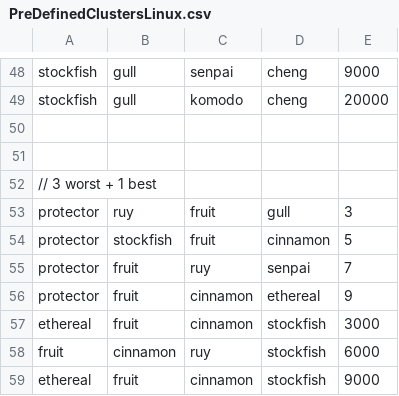
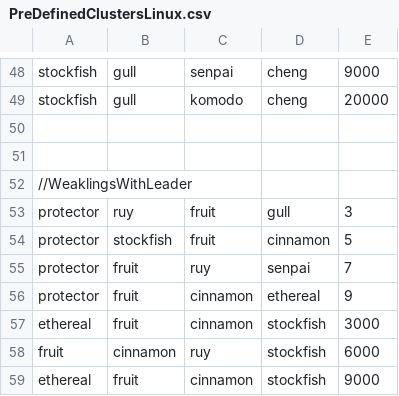
Before and after one commit to RydAlex/ChessEngineModuler, a CSV file: src/main/resources/csvClustersDefinitions/PreDefinedClustersLinux.csv, drawn as a sheet; only a part is shown, gaps mark what is left out; the diff covers the shown part only.

```diff
--- a/src/main/resources/csvClustersDefinitions/PreDefinedClustersLinux.csv
+++ b/src/main/resources/csvClustersDefinitions/PreDefinedClustersLinux.csv
@@ -51,3 +51,3 @@ stockfish,gull,komodo,cheng,20000
 
-// 3 worst + 1 best
+//WeaklingsWithLeader
 protector,ruy,fruit,gull,3
```
Also changed, not shown: 5 edited cells elsewhere in this file, 32 other files.
